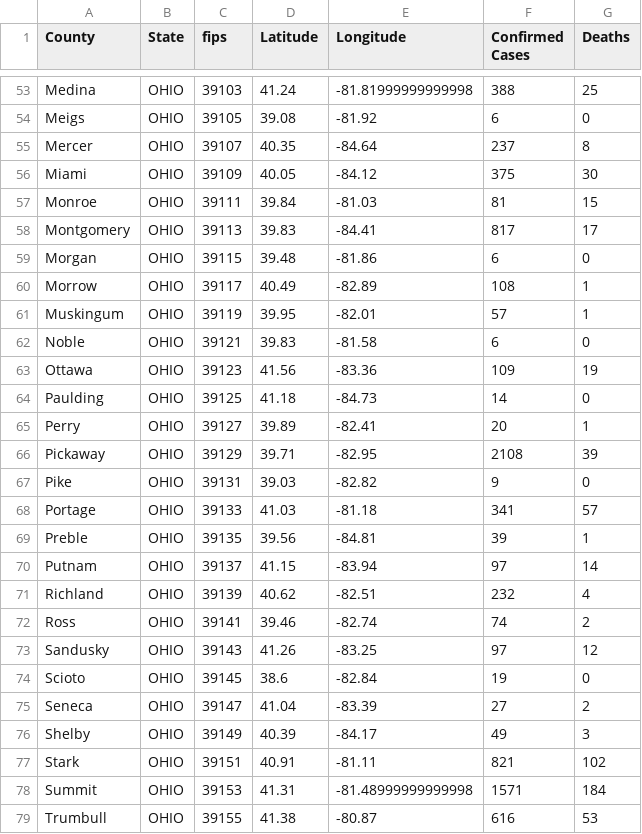
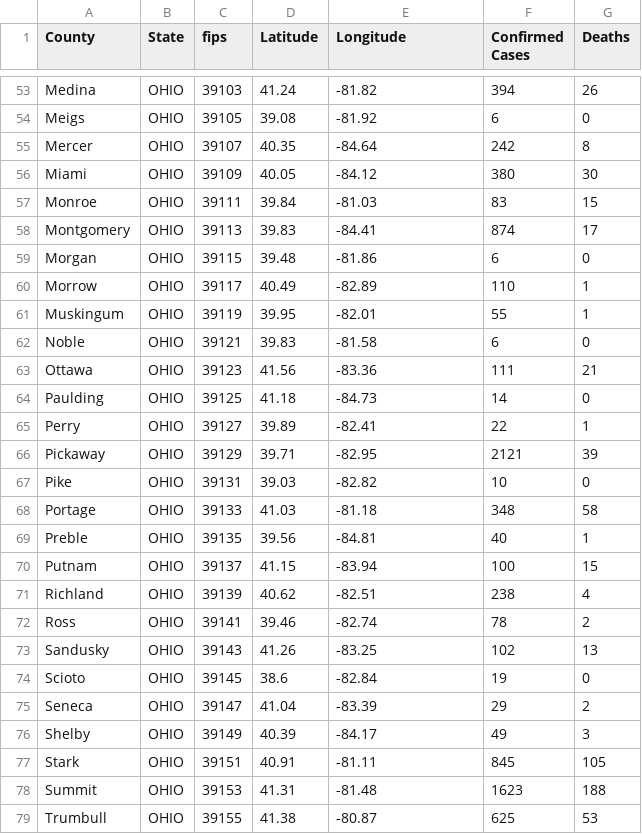
Before and after one commit to ThanatoSohne/COVID-19-Visual-Tool, a CSV file: Web Scraped Docs/US States/COVID-19_cases_ohWiki.csv, drawn as a sheet; only a part is shown, gaps mark what is left out; the diff covers the shown part only; the diff names each change by its address in the sheet, - before the commit and + after, or states it on an @@ line.

```diff
--- a/Web Scraped Docs/US States/COVID-19_cases_ohWiki.csv
+++ b/Web Scraped Docs/US States/COVID-19_cases_ohWiki.csv
-E53 (Longitude): -81.81999999999998
+E53 (Longitude): -81.82
-F53 (Confirmed Cases): 388
+F53 (Confirmed Cases): 394
-G53 (Deaths): 25
+G53 (Deaths): 26
-F55 (Confirmed Cases): 237
+F55 (Confirmed Cases): 242
-F56 (Confirmed Cases): 375
+F56 (Confirmed Cases): 380
-F57 (Confirmed Cases): 81
+F57 (Confirmed Cases): 83
-F58 (Confirmed Cases): 817
+F58 (Confirmed Cases): 874
-F60 (Confirmed Cases): 108
+F60 (Confirmed Cases): 110
-F61 (Confirmed Cases): 57
+F61 (Confirmed Cases): 55
-F63 (Confirmed Cases): 109
+F63 (Confirmed Cases): 111
-G63 (Deaths): 19
+G63 (Deaths): 21
-F65 (Confirmed Cases): 20
+F65 (Confirmed Cases): 22
-F66 (Confirmed Cases): 2108
+F66 (Confirmed Cases): 2121
-F67 (Confirmed Cases): 9
+F67 (Confirmed Cases): 10
-F68 (Confirmed Cases): 341
+F68 (Confirmed Cases): 348
-G68 (Deaths): 57
+G68 (Deaths): 58
-F69 (Confirmed Cases): 39
+F69 (Confirmed Cases): 40
-F70 (Confirmed Cases): 97
+F70 (Confirmed Cases): 100
-G70 (Deaths): 14
+G70 (Deaths): 15
-F71 (Confirmed Cases): 232
+F71 (Confirmed Cases): 238
-F72 (Confirmed Cases): 74
+F72 (Confirmed Cases): 78
-F73 (Confirmed Cases): 97
+F73 (Confirmed Cases): 102
-G73 (Deaths): 12
+G73 (Deaths): 13
-F75 (Confirmed Cases): 27
+F75 (Confirmed Cases): 29
-F77 (Confirmed Cases): 821
+F77 (Confirmed Cases): 845
-G77 (Deaths): 102
+G77 (Deaths): 105
-E78 (Longitude): -81.48999999999998
+E78 (Longitude): -81.48
-F78 (Confirmed Cases): 1571
+F78 (Confirmed Cases): 1623
-G78 (Deaths): 184
+G78 (Deaths): 188
-F79 (Confirmed Cases): 616
+F79 (Confirmed Cases): 625
```
Also changed, not shown: 73 edited cells elsewhere in this file.
